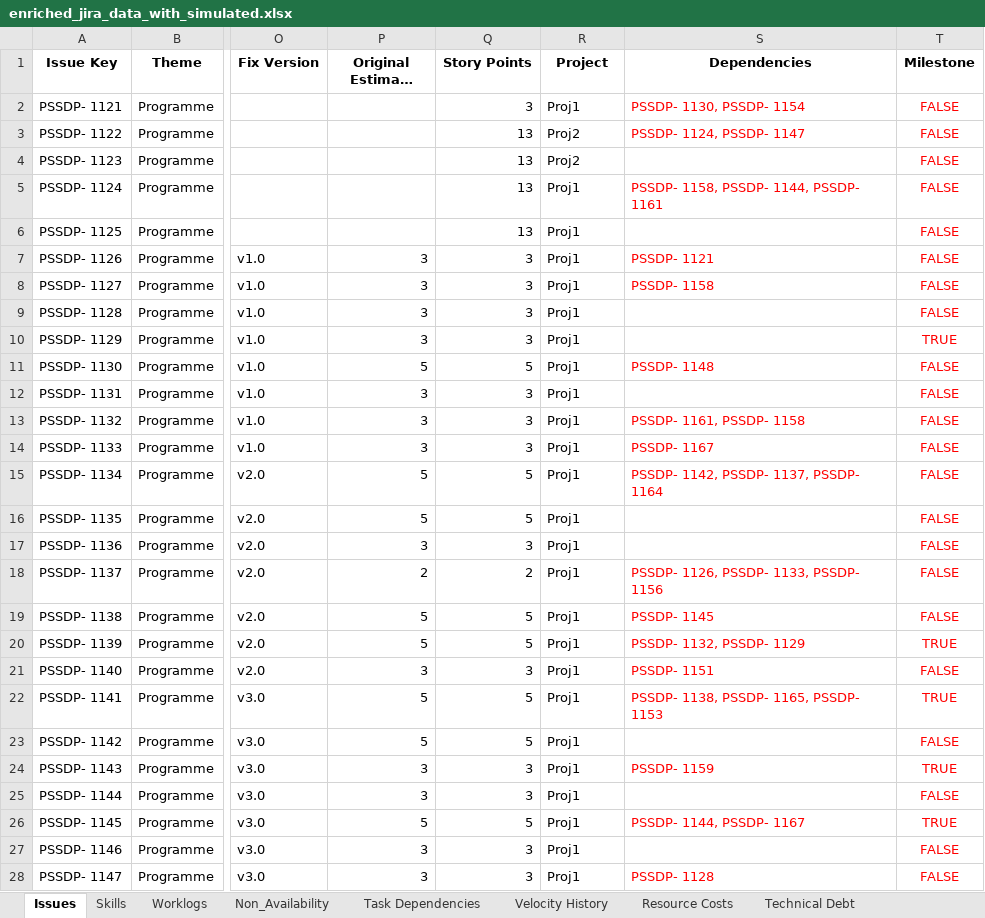
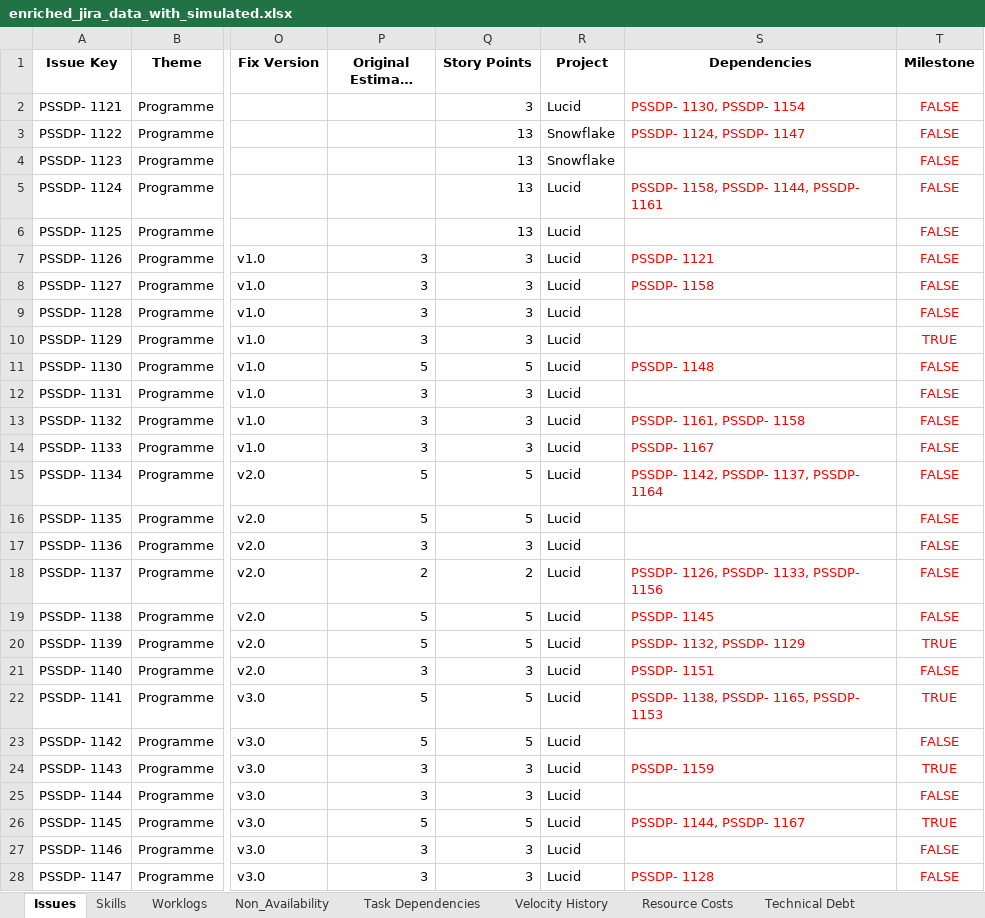
Before and after one commit to ajitpalsingh/Resmon7, an Excel workbook: enriched_jira_data_with_simulated.xlsx, sheet Issues, drawn as a sheet; only a part is shown, gaps mark what is left out; long unchanged cells end in …; values as stored, in another font and other column widths than the file's, no borders; the diff covers the shown part only; the diff names each change by its address in the sheet, - before the commit and + after, or states it on an @@ line.

```diff
--- a/enriched_jira_data_with_simulated.xlsx (sheet Issues)
+++ b/enriched_jira_data_with_simulated.xlsx (sheet Issues)
-R2 (Project): Proj1
+R2 (Project): Lucid
-R3:R4 (Project): Proj2
+R3:R4 (Project): Snowflake
-R5:R28 (Project): Proj1
+R5:R28 (Project): Lucid
```
Also changed, not shown: 20 edited cells elsewhere in this sheet, 5 other files.
